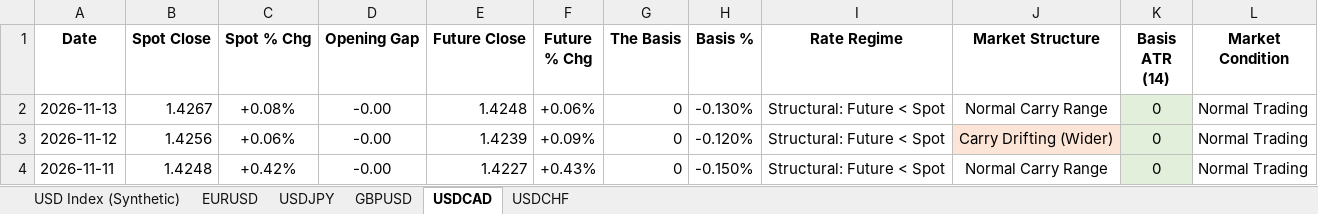
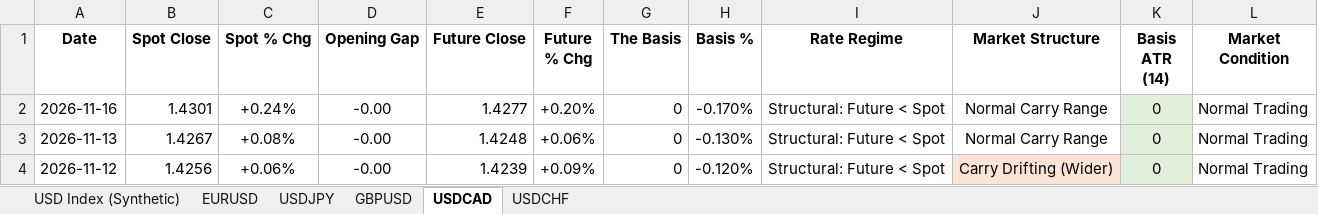
Before and after one commit to Jamesssurfer/DXYSpotvsFuture, an Excel workbook: DXY_Price_Gap_Theory_2026.xlsx, sheet USDCAD, drawn as a sheet; only a part is shown; the shorter side is filled out with more unchanged rows; values as stored, in another font and other column widths than the file's, no borders; the diff names each change by its address in the sheet, - before the commit and + after, or states it on an @@ line.

```diff
--- a/DXY_Price_Gap_Theory_2026.xlsx (sheet USDCAD)
+++ b/DXY_Price_Gap_Theory_2026.xlsx (sheet USDCAD)
+row 2: 2026-11-16 | 1.4301 | +0.24% | -0.00 | 1.4277 | +0.20% | 0 | -0.170% | Structural: Future < Spot | Normal Carry Range | 0 | Normal Trading
```
Also changed, not shown: sheet USD Index (Synthetic), sheet EURUSD, sheet GBPUSD, sheet USDCHF, sheet USDJPY.
